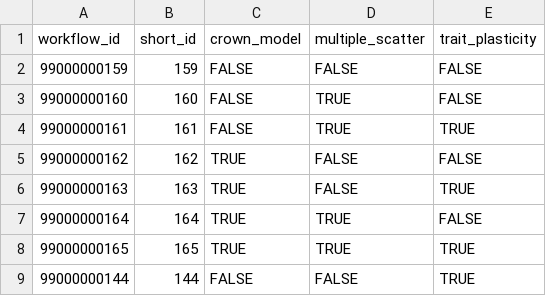
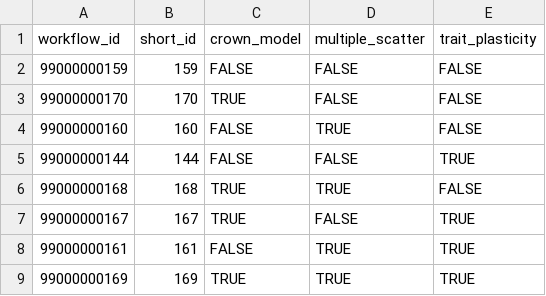
Before and after one commit to ashiklom/fortebaseline, a CSV file: data-raw/current-workflows.csv (was analysis/data/derived-data/current-workflows.csv), drawn as a sheet.

Commit message:
Make current_workflows internal

```diff
--- a/analysis/data/derived-data/current-workflows.csv
+++ b/data-raw/current-workflows.csv
@@ -2,8 +2,8 @@ workflow_id,short_id,crown_model,multiple_scatter,trait_plasticity
 99000000159,159,FALSE,FALSE,FALSE
+99000000170,170,TRUE,FALSE,FALSE
 99000000160,160,FALSE,TRUE,FALSE
+99000000144,144,FALSE,FALSE,TRUE
+99000000168,168,TRUE,TRUE,FALSE
+99000000167,167,TRUE,FALSE,TRUE
 99000000161,161,FALSE,TRUE,TRUE
-99000000162,162,TRUE,FALSE,FALSE
-99000000163,163,TRUE,FALSE,TRUE
-99000000164,164,TRUE,TRUE,FALSE
-99000000165,165,TRUE,TRUE,TRUE
-99000000144,144,FALSE,FALSE,TRUE
+99000000169,169,TRUE,TRUE,TRUE
```
Also changed, not shown: 4 other files.
